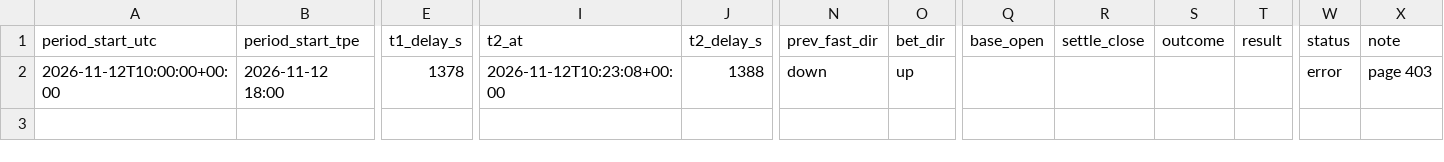
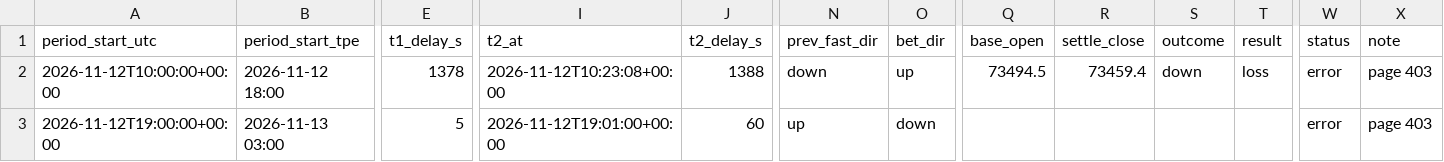
Before and after one commit to stassok76/24H-price, a CSV file: data/gate-1h-prices.csv, drawn as a sheet; only a part is shown, gaps mark what is left out; rows hold the shown columns only; the diff names each change by its address in the sheet, - before the commit and + after, or states it on an @@ line.

```diff
--- a/data/gate-1h-prices.csv
+++ b/data/gate-1h-prices.csv
-Q2 (base_open): (empty)
+Q2 (base_open): 73494.5
-R2 (settle_close): (empty)
+R2 (settle_close): 73459.4
-S2 (outcome): (empty)
+S2 (outcome): down
-T2 (result): (empty)
+T2 (result): loss
+row 3: 2026-11-12T19:00:00+00:00 | 2026-11-13 03:00 | 5 | 2026-11-12T19:01:00+00:00 | 60 | up | down |  |  |  |  | error | page 403
```
Also changed, not shown: 1 other file.
